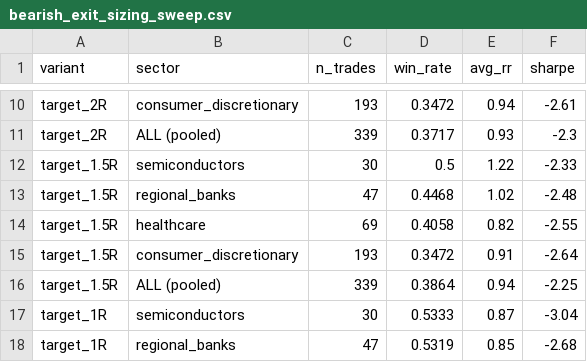
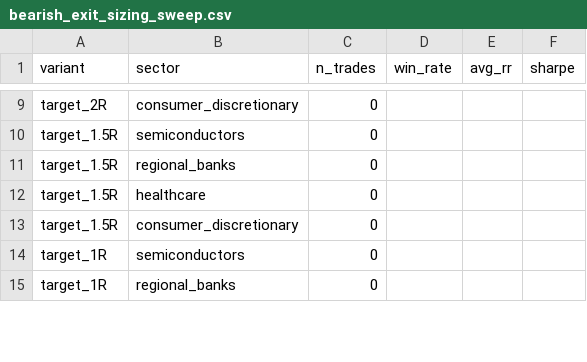
Before and after one commit to MrKoods/StockAnalysis, a CSV file: backtesting/reports/bearish_exit_sizing_sweep.csv, drawn as a sheet; only a part is shown, gaps mark what is left out; removed rows and columns are numbered as before the commit, all else as after; the diff covers the shown part only; the diff names each change by its address in the sheet, - before the commit and + after, or states it on an @@ line.

```diff
--- a/backtesting/reports/bearish_exit_sizing_sweep.csv
+++ b/backtesting/reports/bearish_exit_sizing_sweep.csv
-C9 (n_trades): 193
+C9 (n_trades): 0
-D9 (win_rate): 0.3472
+D9 (win_rate): (empty)
-E9 (avg_rr): 0.94
+E9 (avg_rr): (empty)
-F9 (sharpe): -2.61
+F9 (sharpe): (empty)
-row 11: target_2R | ALL (pooled) | 339 | 0.3717 | 0.93 | -2.3
-C10 (n_trades): 30
+C10 (n_trades): 0
-D10 (win_rate): 0.5
+D10 (win_rate): (empty)
-E10 (avg_rr): 1.22
+E10 (avg_rr): (empty)
-F10 (sharpe): -2.33
+F10 (sharpe): (empty)
-C11 (n_trades): 47
+C11 (n_trades): 0
-D11 (win_rate): 0.4468
+D11 (win_rate): (empty)
-E11 (avg_rr): 1.02
+E11 (avg_rr): (empty)
-F11 (sharpe): -2.48
+F11 (sharpe): (empty)
-C12 (n_trades): 69
+C12 (n_trades): 0
-D12 (win_rate): 0.4058
+D12 (win_rate): (empty)
-E12 (avg_rr): 0.82
+E12 (avg_rr): (empty)
-F12 (sharpe): -2.55
+F12 (sharpe): (empty)
-C13 (n_trades): 193
+C13 (n_trades): 0
-D13 (win_rate): 0.3472
+D13 (win_rate): (empty)
-E13 (avg_rr): 0.91
+E13 (avg_rr): (empty)
-F13 (sharpe): -2.64
+F13 (sharpe): (empty)
-row 16: target_1.5R | ALL (pooled) | 339 | 0.3864 | 0.94 | -2.25
-C14 (n_trades): 30
+C14 (n_trades): 0
-D14 (win_rate): 0.5333
+D14 (win_rate): (empty)
-E14 (avg_rr): 0.87
+E14 (avg_rr): (empty)
-F14 (sharpe): -3.04
+F14 (sharpe): (empty)
-C15 (n_trades): 47
+C15 (n_trades): 0
-D15 (win_rate): 0.5319
+D15 (win_rate): (empty)
-E15 (avg_rr): 0.85
+E15 (avg_rr): (empty)
-F15 (sharpe): -2.68
+F15 (sharpe): (empty)
```
Also changed, not shown: 5 removed rows and 84 edited cells elsewhere in this file, 2 other files.
